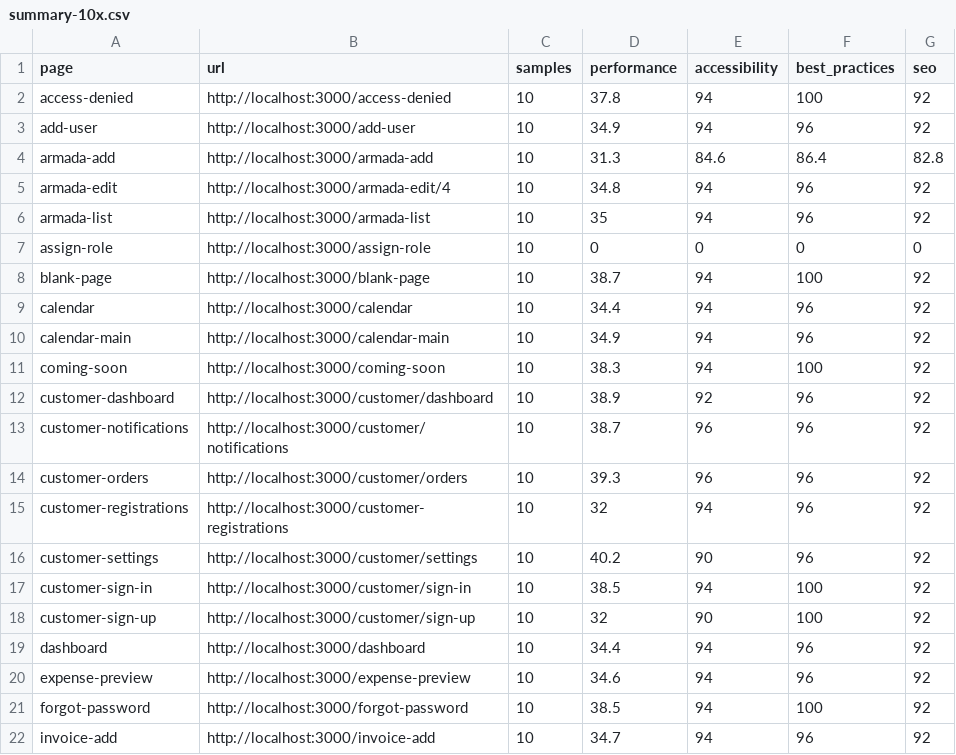
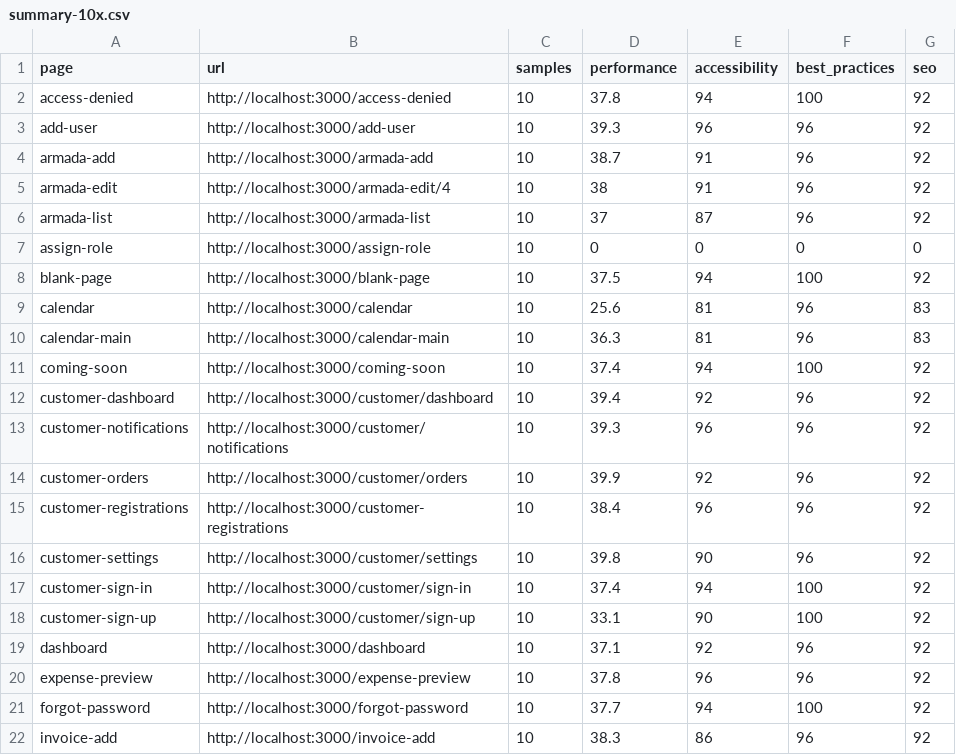
Before and after one commit to yassnath/asnusatrans-mobile, a CSV file: lighthouse-reports/summary-10x.csv, drawn as a sheet; only a part is shown; the diff covers the shown part only.

```diff
--- a/lighthouse-reports/summary-10x.csv
+++ b/lighthouse-reports/summary-10x.csv
@@ -2,21 +2,21 @@
 "access-denied","http://localhost:3000/access-denied","10","37.8","94","100","92"
-"add-user","http://localhost:3000/add-user","10","34.9","94","96","92"
-"armada-add","http://localhost:3000/armada-add","10","31.3","84.6","86.4","82.8"
-"armada-edit","http://localhost:3000/armada-edit/4","10","34.8","94","96","92"
-"armada-list","http://localhost:3000/armada-list","10","35","94","96","92"
+"add-user","http://localhost:3000/add-user","10","39.3","96","96","92"
+"armada-add","http://localhost:3000/armada-add","10","38.7","91","96","92"
+"armada-edit","http://localhost:3000/armada-edit/4","10","38","91","96","92"
+"armada-list","http://localhost:3000/armada-list","10","37","87","96","92"
 "assign-role","http://localhost:3000/assign-role","10","0","0","0","0"
-"blank-page","http://localhost:3000/blank-page","10","38.7","94","100","92"
-"calendar","http://localhost:3000/calendar","10","34.4","94","96","92"
-"calendar-main","http://localhost:3000/calendar-main","10","34.9","94","96","92"
-"coming-soon","http://localhost:3000/coming-soon","10","38.3","94","100","92"
-"customer-dashboard","http://localhost:3000/customer/dashboard","10","38.9","92","96","92"
-"customer-notifications","http://localhost:3000/customer/notifications","10","38.7","96","96","92"
-"customer-orders","http://localhost:3000/customer/orders","10","39.3","96","96","92"
-"customer-registrations","http://localhost:3000/customer-registrations","10","32","94","96","92"
-"customer-settings","http://localhost:3000/customer/settings","10","40.2","90","96","92"
-"customer-sign-in","http://localhost:3000/customer/sign-in","10","38.5","94","100","92"
-"customer-sign-up","http://localhost:3000/customer/sign-up","10","32","90","100","92"
-"dashboard","http://localhost:3000/dashboard","10","34.4","94","96","92"
-"expense-preview","http://localhost:3000/expense-preview","10","34.6","94","96","92"
-"forgot-password","http://localhost:3000/forgot-password","10","38.5","94","100","92"
-"invoice-add","http://localhost:3000/invoice-add","10","34.7","94","96","92"
+"blank-page","http://localhost:3000/blank-page","10","37.5","94","100","92"
+"calendar","http://localhost:3000/calendar","10","25.6","81","96","83"
+"calendar-main","http://localhost:3000/calendar-main","10","36.3","81","96","83"
+"coming-soon","http://localhost:3000/coming-soon","10","37.4","94","100","92"
+"customer-dashboard","http://localhost:3000/customer/dashboard","10","39.4","92","96","92"
+"customer-notifications","http://localhost:3000/customer/notifications","10","39.3","96","96","92"
+"customer-orders","http://localhost:3000/customer/orders","10","39.9","92","96","92"
+"customer-registrations","http://localhost:3000/customer-registrations","10","38.4","96","96","92"
+"customer-settings","http://localhost:3000/customer/settings","10","39.8","90","96","92"
+"customer-sign-in","http://localhost:3000/customer/sign-in","10","37.4","94","100","92"
+"customer-sign-up","http://localhost:3000/customer/sign-up","10","33.1","90","100","92"
+"dashboard","http://localhost:3000/dashboard","10","37.1","92","96","92"
+"expense-preview","http://localhost:3000/expense-preview","10","37.8","96","96","92"
+"forgot-password","http://localhost:3000/forgot-password","10","37.7","94","100","92"
+"invoice-add","http://localhost:3000/invoice-add","10","38.3","86","96","92"
```
Also changed, not shown: 24 edited cells elsewhere in this file, lighthouse-reports/records-10x.csv, 20 other files.
